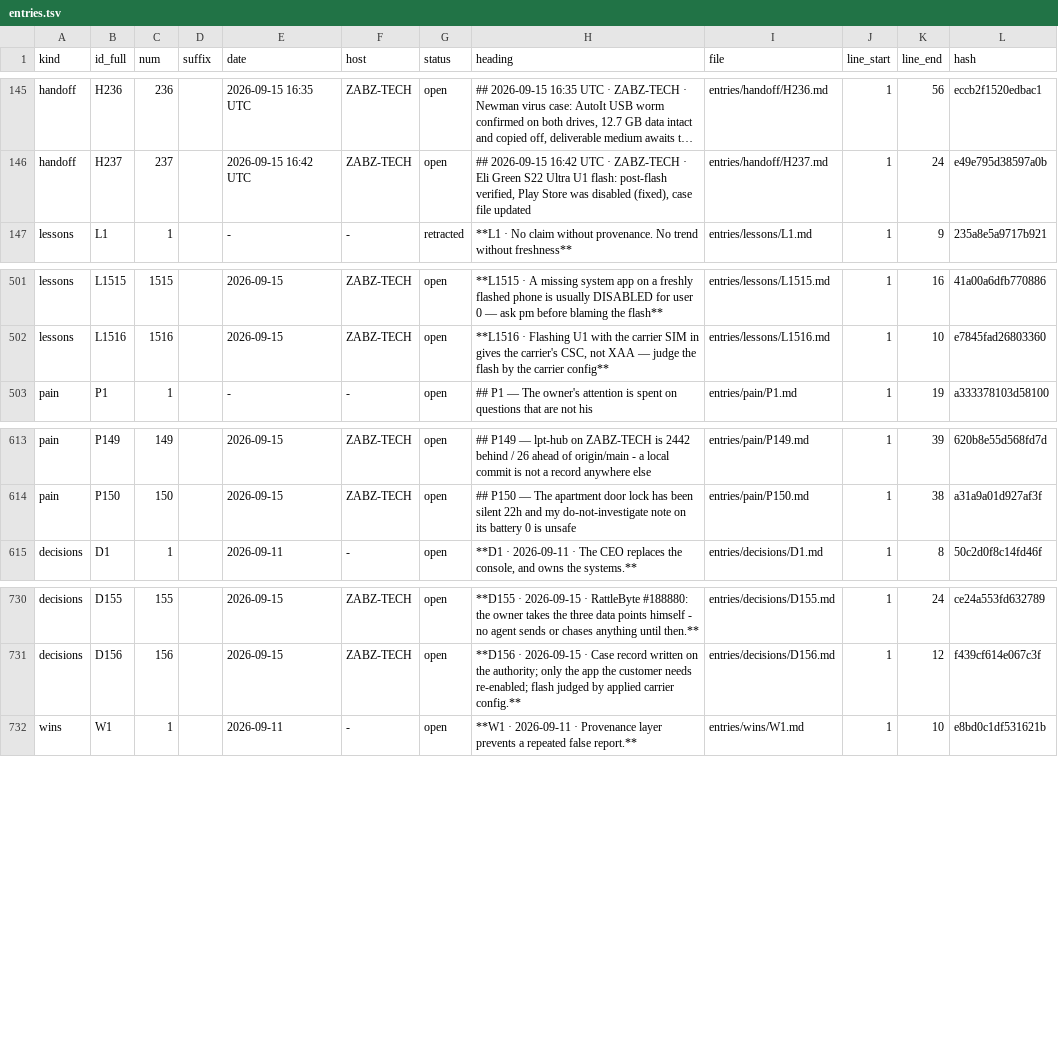
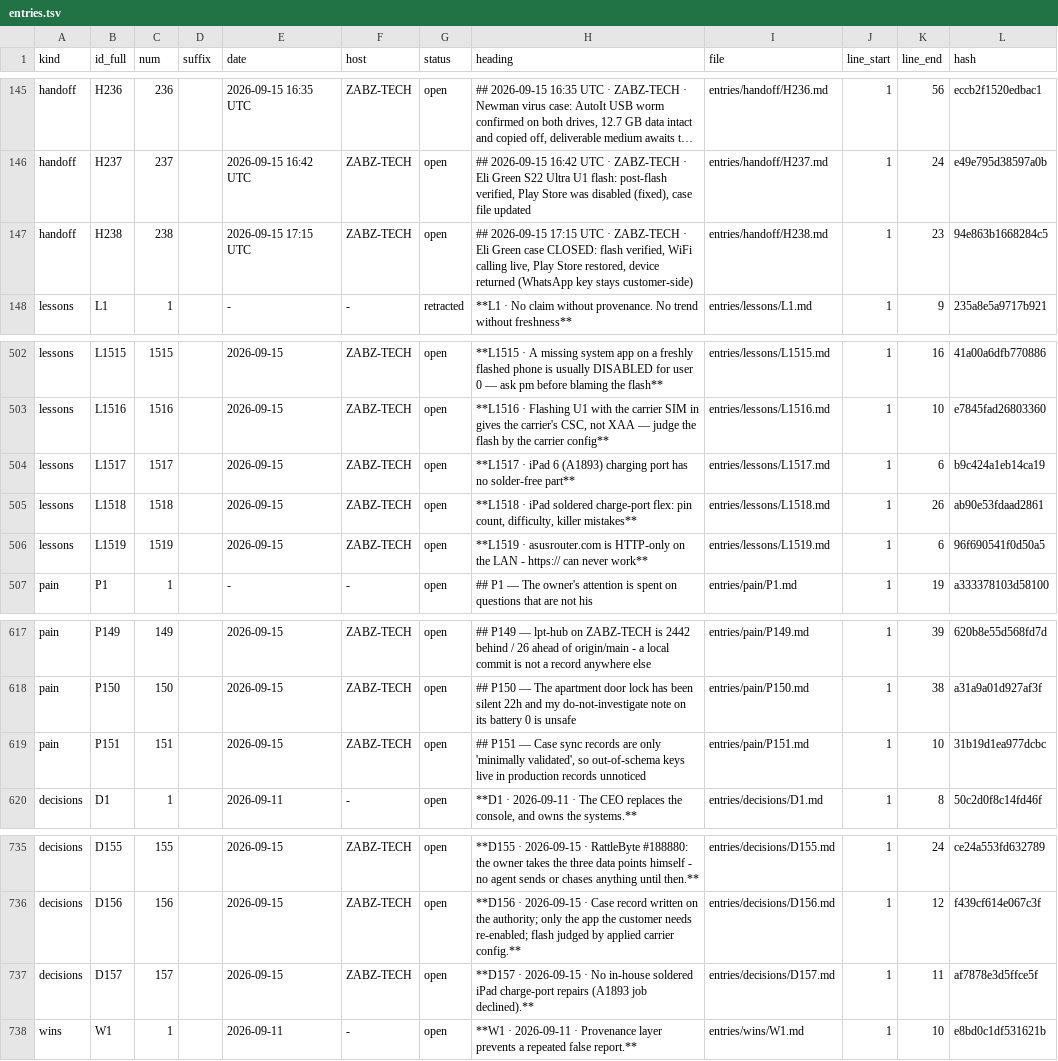
Before and after one commit to lakewoodphone/harness-config, a TSV file: journal/index/entries.tsv, drawn as a sheet; only a part is shown, gaps mark what is left out; long unchanged cells end in …; the diff names each change by its address in the sheet, - before the commit and + after, or states it on an @@ line.

Commit message:
journal: Eli Green case closed + pain on case-sync validation

```diff
--- a/journal/index/entries.tsv
+++ b/journal/index/entries.tsv
+row 147: handoff | H238 | 238 |  | 2026-09-15 17:15 UTC | ZABZ-TECH | open | ## 2026-09-15 17:15 UTC · ZABZ-TECH · Eli Green case CLOSED: flash verified, WiFi calling live, Play Store restored, device returned (WhatsApp key stays customer-side) | entries/handoff/H238.md | 1 | 23 | 94e863b1668284c5
+row 504: lessons | L1517 | 1517 |  | 2026-09-15 | ZABZ-TECH | open | **L1517 · iPad 6 (A1893) charging port has no solder-free part** | entries/lessons/L1517.md | 1 | 6 | b9c424a1eb14ca19
+row 505: lessons | L1518 | 1518 |  | 2026-09-15 | ZABZ-TECH | open | **L1518 · iPad soldered charge-port flex: pin count, difficulty, killer mistakes** | entries/lessons/L1518.md | 1 | 26 | ab90e53fdaad2861
+row 506: lessons | L1519 | 1519 |  | 2026-09-15 | ZABZ-TECH | open | **L1519 · asusrouter.com is HTTP-only on the LAN - https:// can never work** | entries/lessons/L1519.md | 1 | 6 | 96f690541f0d50a5
+row 619: pain | P151 | 151 |  | 2026-09-15 | ZABZ-TECH | open | ## P151 — Case sync records are only 'minimally validated', so out-of-schema keys live in production records unnoticed | entries/pain/P151.md | 1 | 10 | 31b19d1ea977dcbc
+row 737: decisions | D157 | 157 |  | 2026-09-15 | ZABZ-TECH | open | **D157 · 2026-09-15 · No in-house soldered iPad charge-port repairs (A1893 job declined).** | entries/decisions/D157.md | 1 | 11 | af7878e3d5ffce5f
```
Also changed, not shown: 6 other files.
